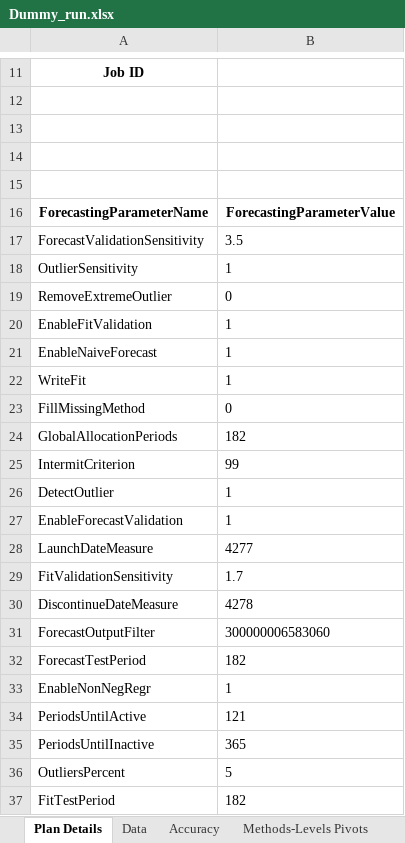
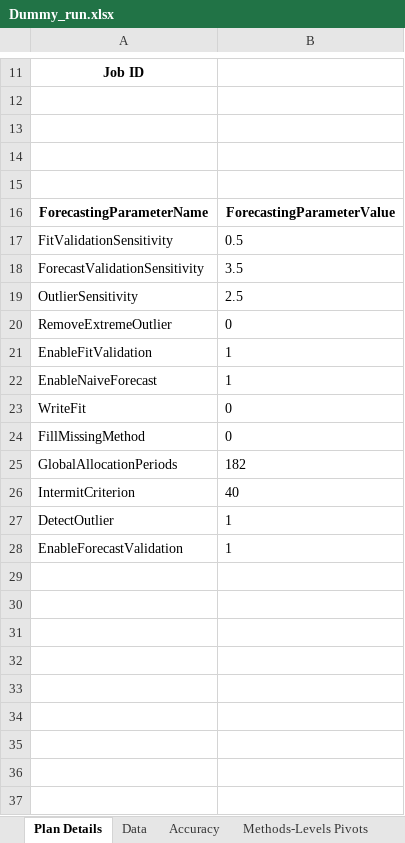
Before and after one commit to Yarden-Wilner/Auto-Parameters-Tuning, an Excel workbook: Dummy_run.xlsx, sheet Plan Details, drawn as a sheet; only a part is shown, gaps mark what is left out; values as stored, in another font and other column widths than the file's, no borders; removed rows and columns are numbered as before the commit, all else as after; the diff covers the shown part only; the diff names each change by its address in the sheet, - before the commit and + after, or states it on an @@ line.

```diff
--- a/Dummy_run.xlsx (sheet Plan Details)
+++ b/Dummy_run.xlsx (sheet Plan Details)
+row 17: FitValidationSensitivity | 0.5
-B19: 1
+B19: 2.5
-B23: 1
+B23: 0
-B26: 99
+B26: 40
-row 28: LaunchDateMeasure | 4277
-row 29: FitValidationSensitivity | 1.7
-row 30: DiscontinueDateMeasure | 4278
-row 31: ForecastOutputFilter | 300000006583060
-row 32: ForecastTestPeriod | 182
-row 33: EnableNonNegRegr | 1
-row 34: PeriodsUntilActive | 121
-row 35: PeriodsUntilInactive | 365
-row 36: OutliersPercent | 5
-row 37: FitTestPeriod | 182
```
Also changed, not shown: 8 edited cells elsewhere in this sheet, sheet Data, sheet Accuracy, sheet Methods-Levels Pivots, sheet Top Offenders, other sheet tabs, charts or pictures, 13 other files.
